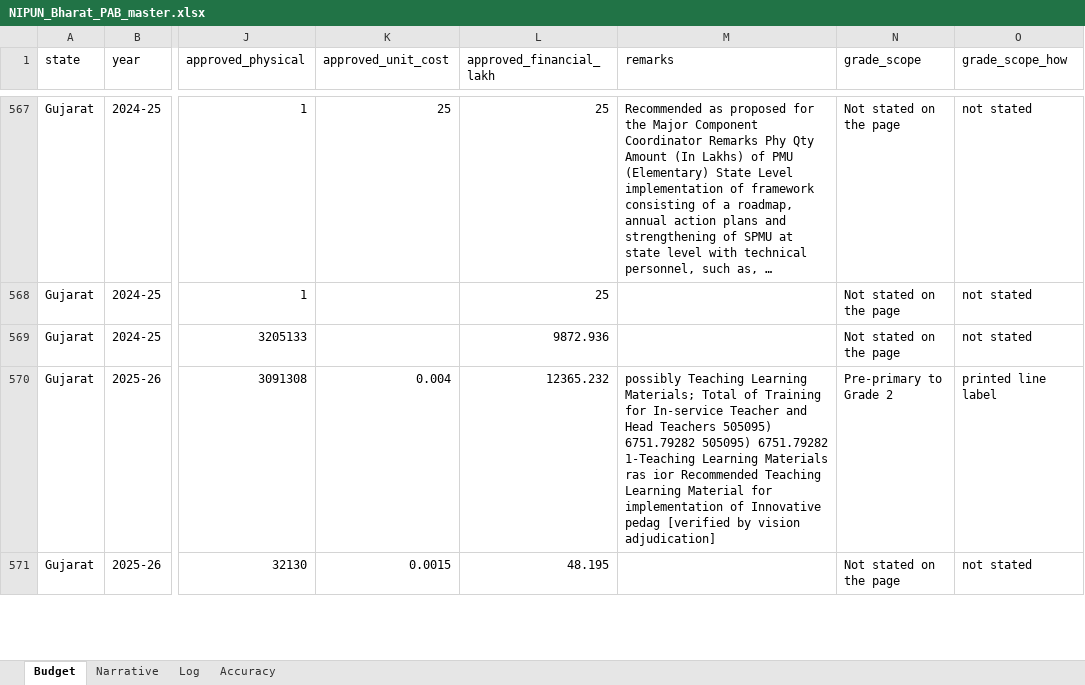
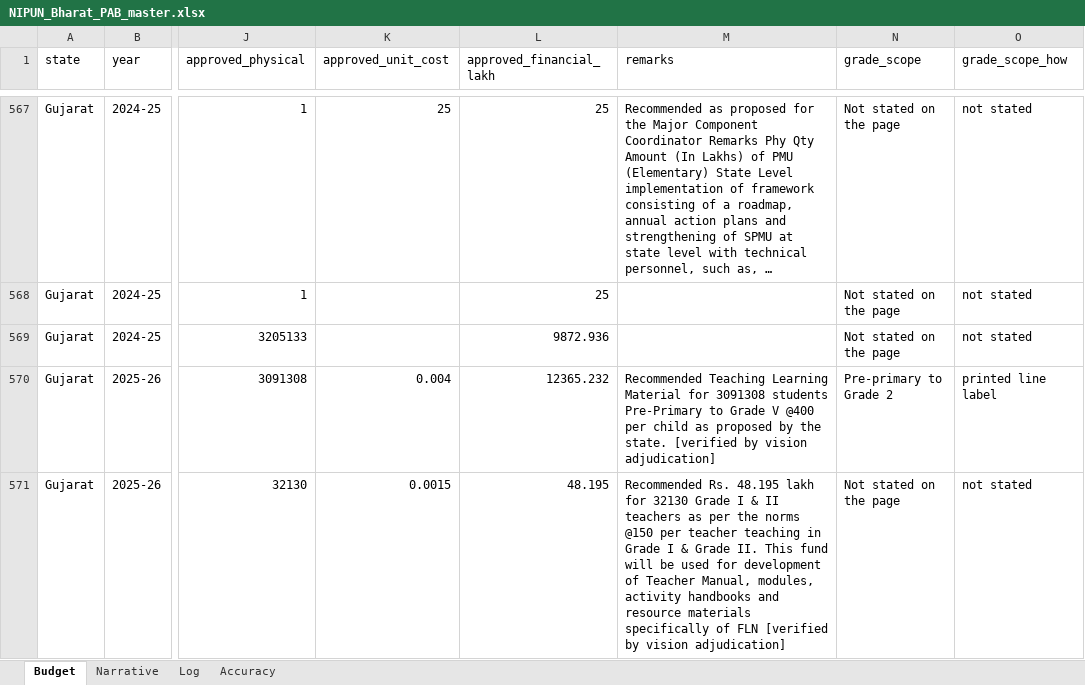
Before and after one commit to gordianknot-legacy/nipun-pab-dashboard, an Excel workbook: NIPUN_Bharat_PAB_master.xlsx, sheet Budget, drawn as a sheet; only a part is shown, gaps mark what is left out; long unchanged cells end in …; values as stored, in another font and other column widths than the file's, no borders; the diff covers the shown part only; the diff names each change by its address in the sheet, - before the commit and + after, or states it on an @@ line.

Commit message:
Fix 2025-26 proposed-figure and remarks errors found by cross-checking against a colleague's copy
Two real defect classes, both proposed-side or text-only -- no approved
figure or published total moves:

Jammu & Kashmir #add1 (this session's own JK_EH.py) and Assam
#add2/#add3/#add4 (pre-existing AS.py) both print the three-column
2025-26 Prabandh schema (State Proposal Initial/Modified/Recommended by
DoSEL); proposed should be Modified where given, per this project's own
established rule. JK_EH.py missed the Modified column entirely (wrote
proposed = approved); AS.py's docstring cited an Initial-column
arithmetic closure that's real but reads the wrong column once a genuine
Modified figure exists. Confirmed against rendered page images for both
documents before fixing, not assumed.

~13 rows' remarks text (Chhattisgarh, Ladakh, Gujarat x3, Jharkhand,
Assam addendum, Andhra Pradesh, Chandigarh, Delhi, Karnataka) were
corrupted (table-header text bled into the remark, a garbled OCR-fragment
dump replacing the real text, or lost entirely) -- confirmed pre-existing
before this session (already present in the 2026-08-05 08:17 backup) for
most; Andhra Pradesh's was this session's own AP_EH.py truncating a
printed remark. Root cause of the older corruption not identified. Fixed
via pass2526_data/JH_CROSSCHECK_FIX.py, applied through apply_2526_pass.py
and re-verified: regression_battery.py BATTERY GREEN, qa_workbook.py zero
MISMATCH, check_stale_content.py PASS.

```diff
--- a/NIPUN_Bharat_PAB_master.xlsx (sheet Budget)
+++ b/NIPUN_Bharat_PAB_master.xlsx (sheet Budget)
-M570 (remarks): possibly Teaching Learning Materials; Total of Training for In-service Teacher and Head Teachers 505095) 6751.79282 505095) 6751.79282 1-Teaching Learning Materials ras ior Recommended Teaching Learning Material for implementation of Innovative pedag [verified by…
+M570 (remarks): Recommended Teaching Learning Material for 3091308 students Pre-Primary to Grade V @400 per child as proposed by the state. [verified by…
-M571 (remarks): (empty)
+M571 (remarks): Recommended Rs. 48.195 lakh for 32130 Grade I & II teachers as per the norms @150 per teacher teaching in Grade I & Grade II. This fund will be used for development of Teacher Manual, modules, activity handbooks and resource materials specifically of FLN [verified by vision adjudication]
```
Also changed, not shown: 18 edited cells elsewhere in this sheet.
